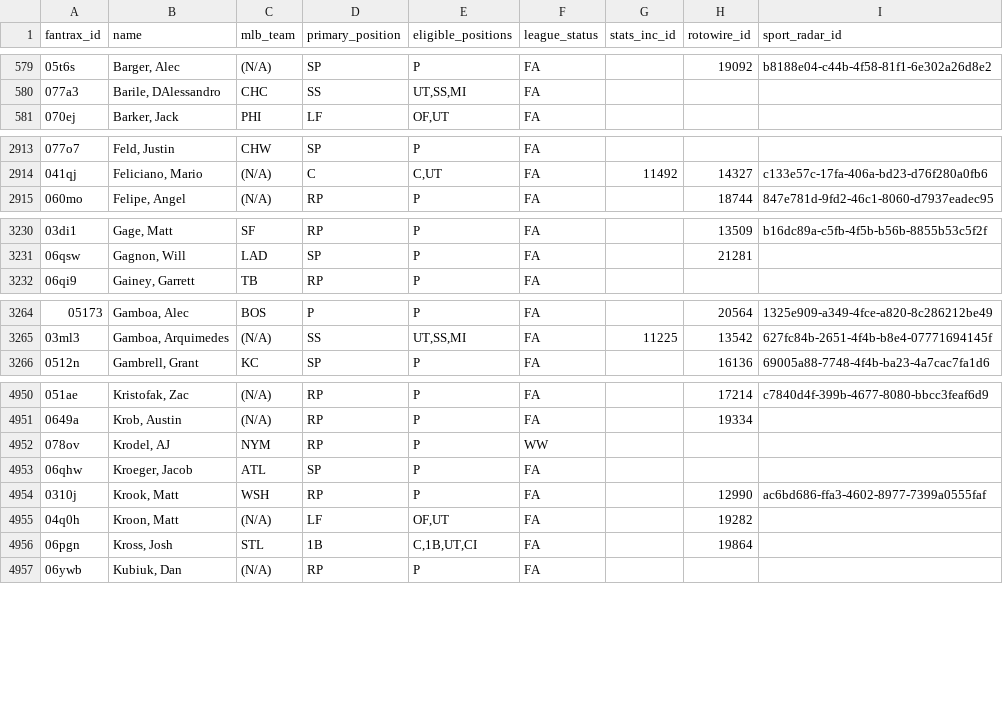
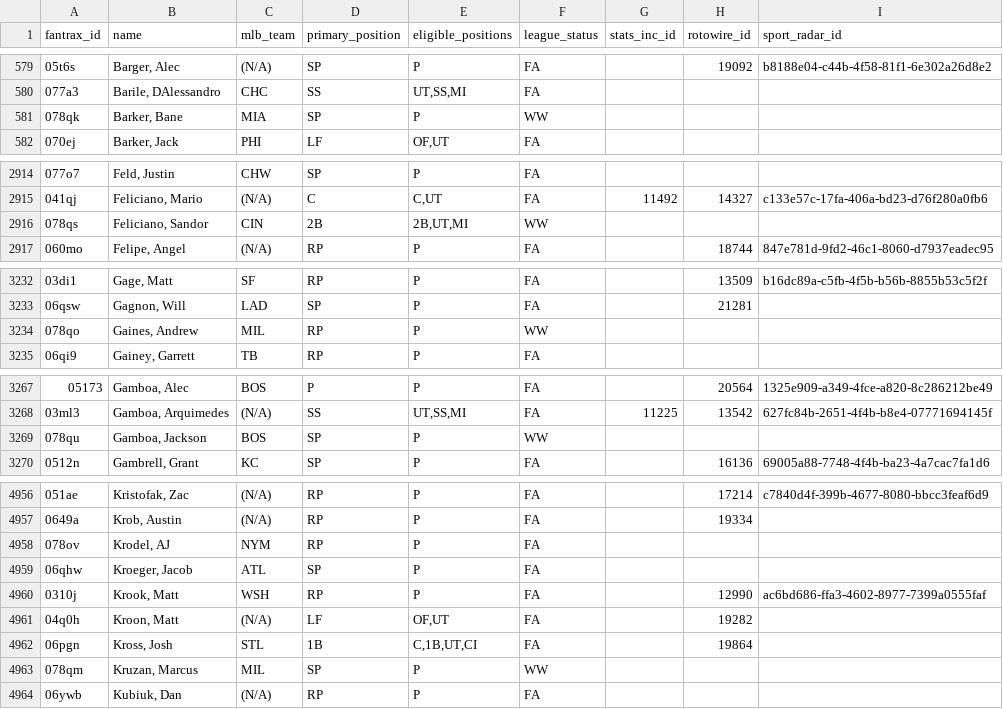
Before and after one commit to youtube-dinner/baseball_analytics, a CSV file: outputs/fantrax_export/fantrax_players_latest.csv, drawn as a sheet; only a part is shown, gaps mark what is left out; the diff covers the shown part only.

```diff
--- a/outputs/fantrax_export/fantrax_players_latest.csv
+++ b/outputs/fantrax_export/fantrax_players_latest.csv
@@ -580,2 +580,3 @@ fantrax_id,name,mlb_team,primary_position,eligible_positions,league_status,stats
 077a3,"Barile, DAlessandro",CHC,SS,"UT,SS,MI",FA,,,
+078qk,"Barker, Bane",MIA,SP,P,WW,,,
 070ej,"Barker, Jack",PHI,LF,"OF,UT",FA,,,
@@ -2914,2 +2915,3 @@ fantrax_id,name,mlb_team,primary_position,eligible_positions,league_status,stats
 041qj,"Feliciano, Mario",(N/A),C,"C,UT",FA,11492,14327,c133e57c-17fa-406a-bd23-d76f280a0fb6
+078qs,"Feliciano, Sandor",CIN,2B,"2B,UT,MI",WW,,,
 060mo,"Felipe, Angel",(N/A),RP,P,FA,,18744,847e781d-9fd2-46c1-8060-d7937eadec95
@@ -3231,2 +3233,3 @@ fantrax_id,name,mlb_team,primary_position,eligible_positions,league_status,stats
 06qsw,"Gagnon, Will",LAD,SP,P,FA,,21281,
+078qo,"Gaines, Andrew",MIL,RP,P,WW,,,
 06qi9,"Gainey, Garrett",TB,RP,P,FA,,,
@@ -3265,2 +3268,3 @@ fantrax_id,name,mlb_team,primary_position,eligible_positions,league_status,stats
 03ml3,"Gamboa, Arquimedes",(N/A),SS,"UT,SS,MI",FA,11225,13542,627fc84b-2651-4f4b-b8e4-07771694145f
+078qu,"Gamboa, Jackson",BOS,SP,P,WW,,,
 0512n,"Gambrell, Grant",KC,SP,P,FA,,16136,69005a88-7748-4f4b-ba23-4a7cac7fa1d6
@@ -4951,3 +4957,3 @@ fantrax_id,name,mlb_team,primary_position,eligible_positions,league_status,stats
 0649a,"Krob, Austin",(N/A),RP,P,FA,,19334,
-078ov,"Krodel, AJ",NYM,RP,P,WW,,,
+078ov,"Krodel, AJ",NYM,RP,P,FA,,,
 06qhw,"Kroeger, Jacob",ATL,SP,P,FA,,,
@@ -4956,2 +4962,3 @@ fantrax_id,name,mlb_team,primary_position,eligible_positions,league_status,stats
 06pgn,"Kross, Josh",STL,1B,"C,1B,UT,CI",FA,,19864,
+078qm,"Kruzan, Marcus",MIL,SP,P,WW,,,
 06ywb,"Kubiuk, Dan",(N/A),RP,P,FA,,,
```
Also changed, not shown: 10 added rows and 28 edited cells elsewhere in this file, outputs/fantasy_baseball_analytics/free_agent_hitters.csv, outputs/fantasy_baseball_analytics/free_agent_pitchers.csv, 22 other files.
